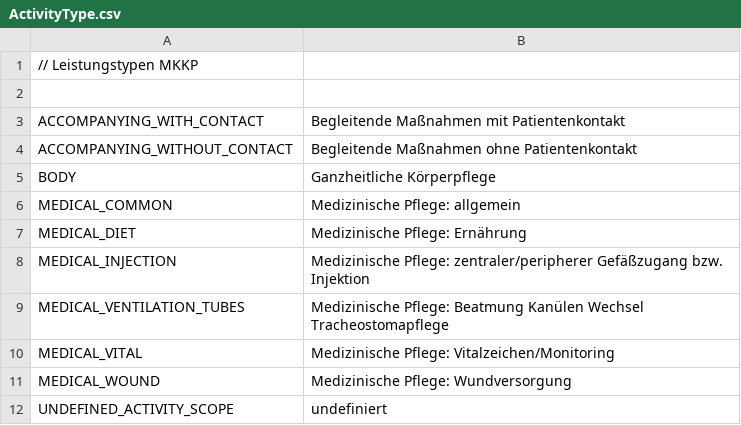
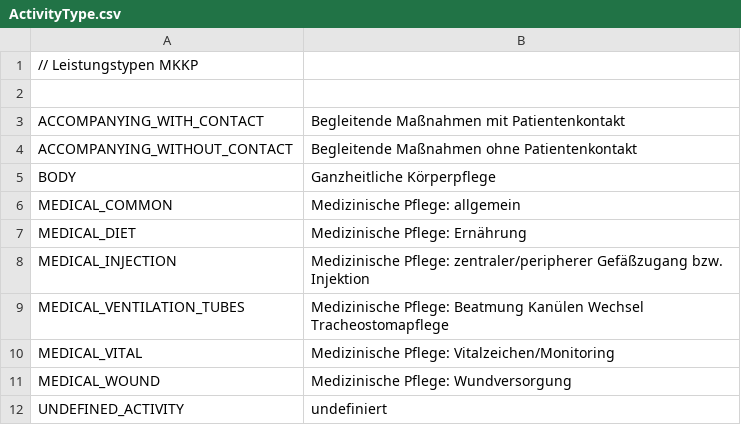
Before and after one commit to motileusers/Vodamep, a CSV file: src/Vodamep/Datasets/Mkkp/ActivityType.csv, drawn as a sheet.

Commit message:
Mkkp, Leistungsbereiche

```diff
--- a/src/Vodamep/Datasets/Mkkp/ActivityType.csv
+++ b/src/Vodamep/Datasets/Mkkp/ActivityType.csv
@@ -11,2 +11,2 @@ MEDICAL_VITAL;Medizinische Pflege: Vitalzeichen/Monitoring
 MEDICAL_WOUND;Medizinische Pflege: Wundversorgung
-UNDEFINED_ACTIVITY_SCOPE;undefiniert
+UNDEFINED_ACTIVITY;undefiniert
```
Also changed, not shown: 14 other files.
